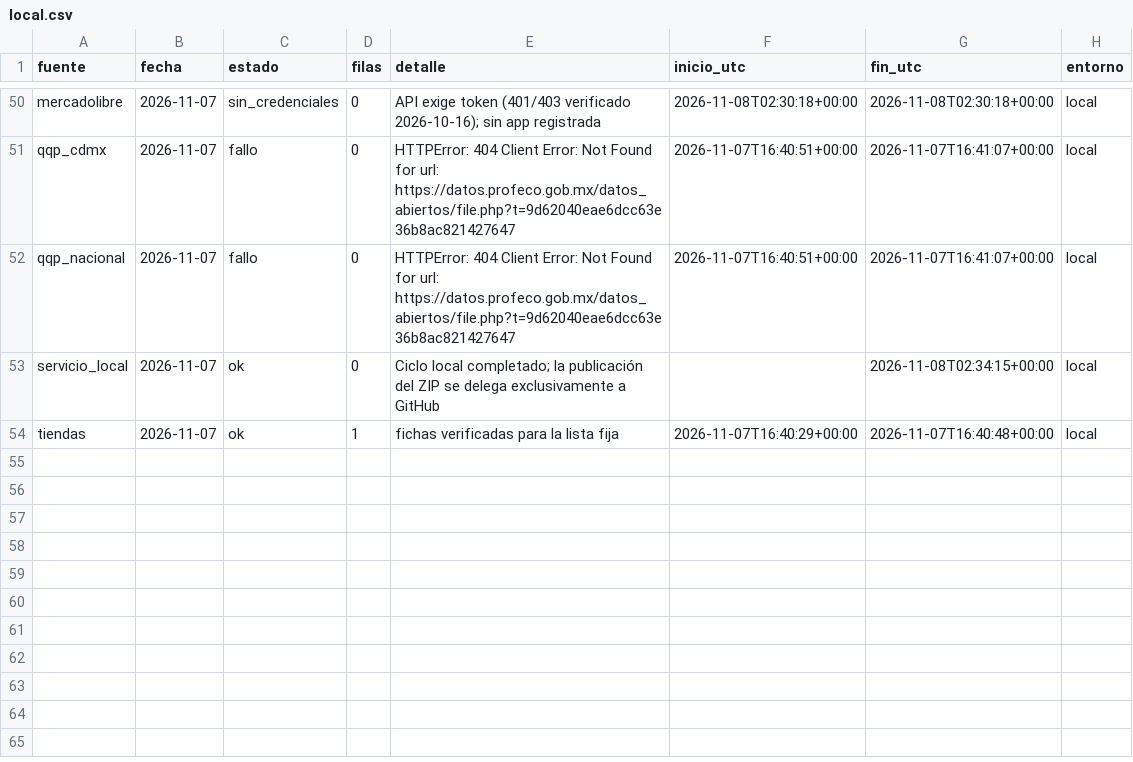
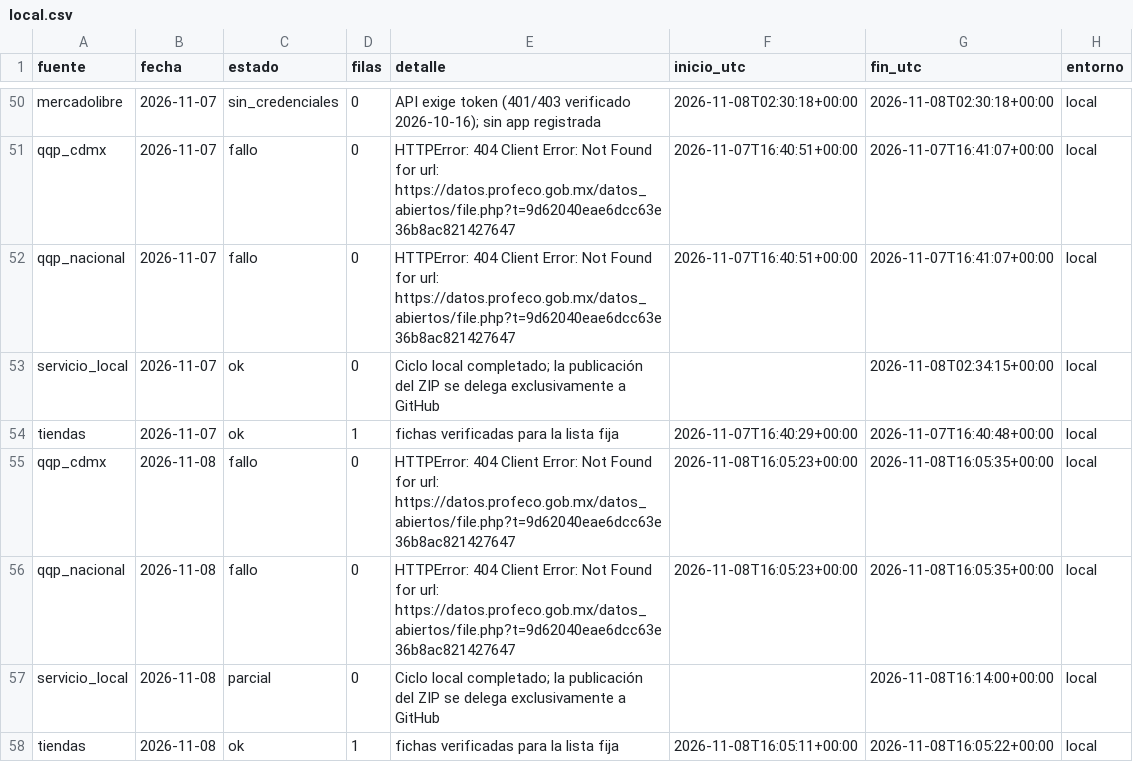
Before and after one commit to d1512pb/sconto-reale-o-falso, a CSV file: data/estado/local.csv, drawn as a sheet; only a part is shown, gaps mark what is left out.

Commit message:
datos: respaldo local aislado 2026-11-08

```diff
--- a/data/estado/local.csv
+++ b/data/estado/local.csv
@@ -54 +54,5 @@ servicio_local,2026-11-07,ok,0,Ciclo local completado; la publicación del ZIP s
 tiendas,2026-11-07,ok,1,fichas verificadas para la lista fija,2026-11-07T16:40:29+00:00,2026-11-07T16:40:48+00:00,local
+qqp_cdmx,2026-11-08,fallo,0,HTTPError: 404 Client Error: Not Found for url: https://datos.profeco.gob.mx/datos_abiertos/file.php?t=9d62040eae6dcc63e36b8ac821427647,2026-11-08T16:05:23+00:00,2026-11-08T16:05:35+00:00,local
+qqp_nacional,2026-11-08,fallo,0,HTTPError: 404 Client Error: Not Found for url: https://datos.profeco.gob.mx/datos_abiertos/file.php?t=9d62040eae6dcc63e36b8ac821427647,2026-11-08T16:05:23+00:00,2026-11-08T16:05:35+00:00,local
+servicio_local,2026-11-08,parcial,0,Ciclo local completado; la publicación del ZIP se delega exclusivamente a GitHub,,2026-11-08T16:14:00+00:00,local
+tiendas,2026-11-08,ok,1,fichas verificadas para la lista fija,2026-11-08T16:05:11+00:00,2026-11-08T16:05:22+00:00,local
```
Also changed, not shown: 2 other files.
